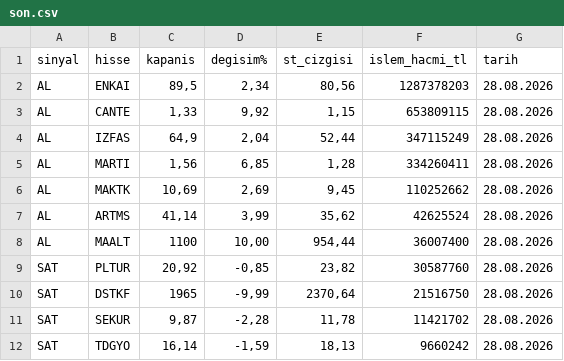
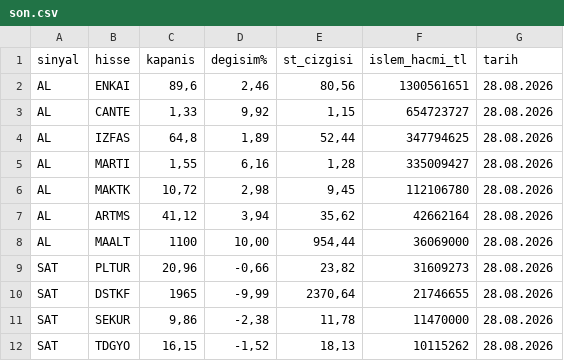
Before and after one commit to smhylmz23/supertrend, a CSV file: sonuclar/son.csv, drawn as a sheet.

```diff
--- a/sonuclar/son.csv
+++ b/sonuclar/son.csv
@@ -1,12 +1,12 @@
 sinyal;hisse;kapanis;degisim%;st_cizgisi;islem_hacmi_tl;tarih
-AL;ENKAI;89,5;2,34;80,56;1287378203;28.08.2026
-AL;CANTE;1,33;9,92;1,15;653809115;28.08.2026
-AL;IZFAS;64,9;2,04;52,44;347115249;28.08.2026
-AL;MARTI;1,56;6,85;1,28;334260411;28.08.2026
-AL;MAKTK;10,69;2,69;9,45;110252662;28.08.2026
-AL;ARTMS;41,14;3,99;35,62;42625524;28.08.2026
-AL;MAALT;1100;10,00;954,44;36007400;28.08.2026
-SAT;PLTUR;20,92;-0,85;23,82;30587760;28.08.2026
-SAT;DSTKF;1965;-9,99;2370,64;21516750;28.08.2026
-SAT;SEKUR;9,87;-2,28;11,78;11421702;28.08.2026
-SAT;TDGYO;16,14;-1,59;18,13;9660242;28.08.2026
+AL;ENKAI;89,6;2,46;80,56;1300561651;28.08.2026
+AL;CANTE;1,33;9,92;1,15;654723727;28.08.2026
+AL;IZFAS;64,8;1,89;52,44;347794625;28.08.2026
+AL;MARTI;1,55;6,16;1,28;335009427;28.08.2026
+AL;MAKTK;10,72;2,98;9,45;112106780;28.08.2026
+AL;ARTMS;41,12;3,94;35,62;42662164;28.08.2026
+AL;MAALT;1100;10,00;954,44;36069000;28.08.2026
+SAT;PLTUR;20,96;-0,66;23,82;31609273;28.08.2026
+SAT;DSTKF;1965;-9,99;2370,64;21746655;28.08.2026
+SAT;SEKUR;9,86;-2,38;11,78;11470000;28.08.2026
+SAT;TDGYO;16,15;-1,52;18,13;10115262;28.08.2026
```
Also changed, not shown: sonuclar/firsatlar-son.csv, sonuclar/firsatlar_2026-08-28.csv, 9 other files.
